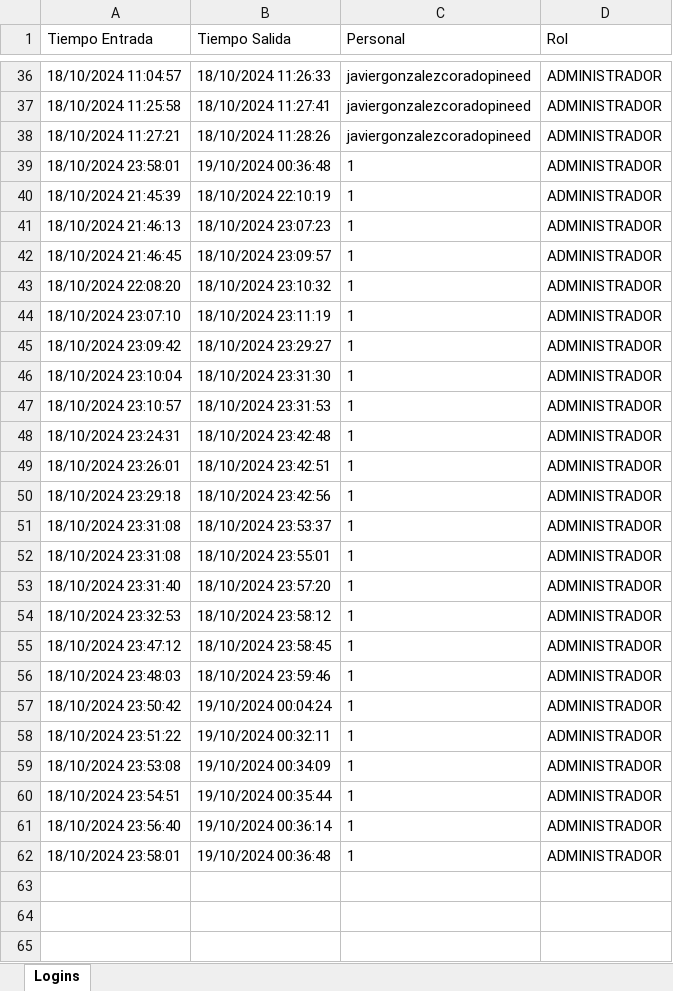
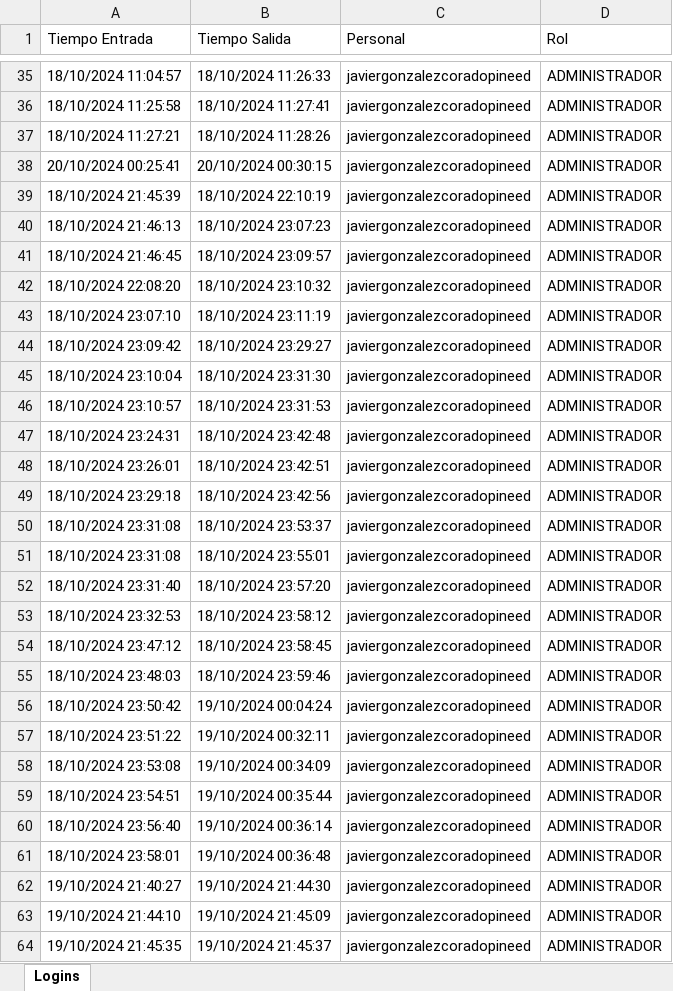
Before and after one commit to pinedahuella/Proyecto-Poo-Dist, an Excel workbook: ProyectoPooDist/excels/LOGGIN.xlsx, sheet Logins, drawn as a sheet; only a part is shown, gaps mark what is left out; values as stored, in another font and other column widths than the file's, no borders; removed rows and columns are numbered as before the commit, all else as after; the diff covers the shown part only; the diff names each change by its address in the sheet, - before the commit and + after, or states it on an @@ line.

```diff
--- a/ProyectoPooDist/excels/LOGGIN.xlsx (sheet Logins)
+++ b/ProyectoPooDist/excels/LOGGIN.xlsx (sheet Logins)
-row 39: 18/10/2024 23:58:01 | 19/10/2024 00:36:48 | 1 | ADMINISTRADOR
+row 38: 20/10/2024 00:25:41 | 20/10/2024 00:30:15 | javiergonzalezcoradopineed | ADMINISTRADOR
-C39:C61 (Personal): 1
+C39:C61 (Personal): javiergonzalezcoradopineed
+row 62: 19/10/2024 21:40:27 | 19/10/2024 21:44:30 | javiergonzalezcoradopineed | ADMINISTRADOR
+row 63: 19/10/2024 21:44:10 | 19/10/2024 21:45:09 | javiergonzalezcoradopineed | ADMINISTRADOR
+row 64: 19/10/2024 21:45:35 | 19/10/2024 21:45:37 | javiergonzalezcoradopineed | ADMINISTRADOR
```
Also changed, not shown: 84 added rows and 1 removed row elsewhere in this sheet, ProyectoPooDist/excels/trabajadores.xlsx, 43 other files.
